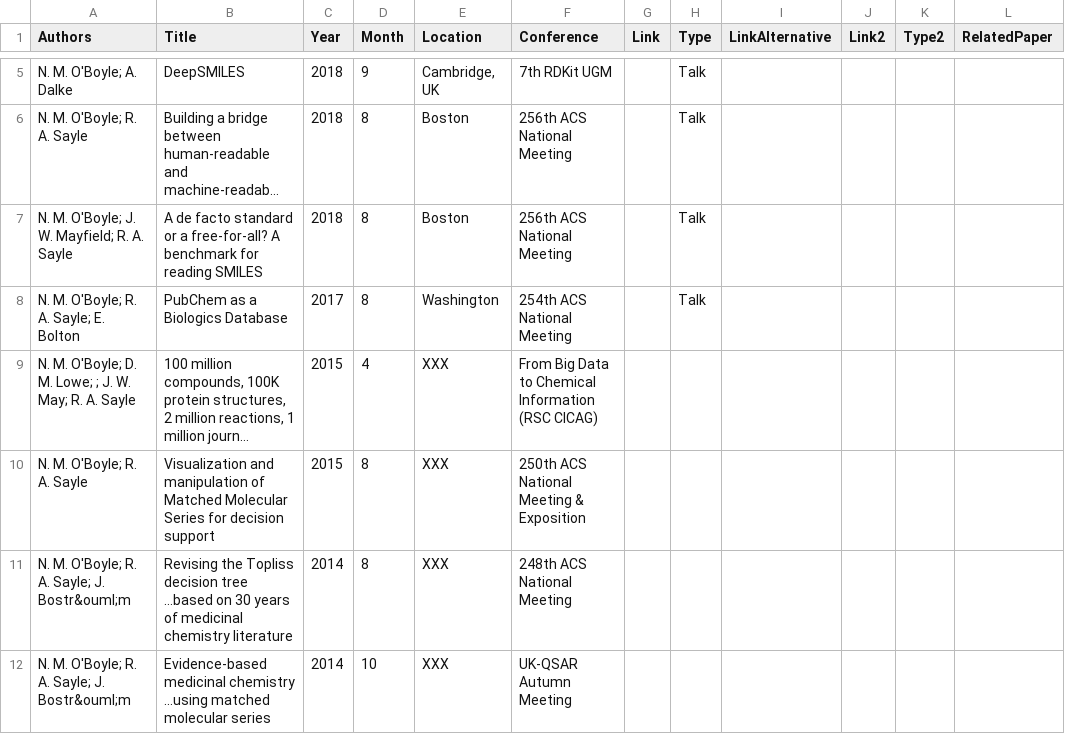
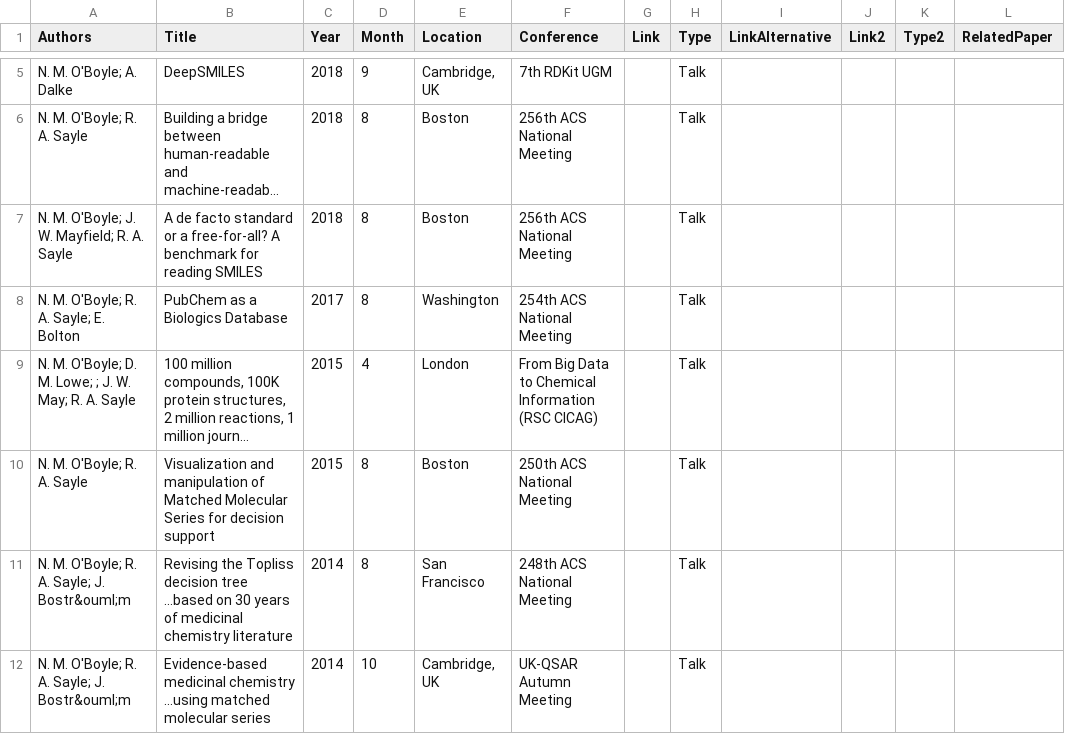
Before and after one commit to baoilleach/baoilleach.github.io, a TSV file: tsv/Talks.tsv, drawn as a sheet; only a part is shown, gaps mark what is left out; long unchanged cells end in …; the diff covers the shown part only; the diff names each change by its address in the sheet, - before the commit and + after, or states it on an @@ line.

Commit message:
Update

```diff
--- a/tsv/Talks.tsv
+++ b/tsv/Talks.tsv
-E9 (Location): XXX
+E9 (Location): London
-H9:H12 (Type): (empty)
+H9:H12 (Type): Talk
-E10 (Location): XXX
+E10 (Location): Boston
-F10 (Conference): 250th ACS National Meeting & Exposition
+F10 (Conference): 250th ACS National Meeting
-B11 (Title): …decision tree …based on 30…
+B11 (Title): …decision tree ...based on 30…
-E11 (Location): XXX
+E11 (Location): San Francisco
-E12 (Location): XXX
+E12 (Location): Cambridge, UK
```
Also changed, not shown: 10 edited cells elsewhere in this file.
